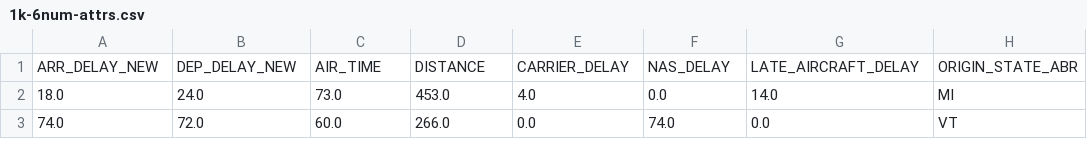
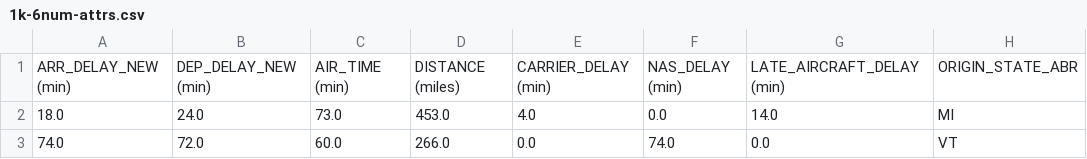
Before and after one commit to soapwaster/VAProject, a CSV file: FDB/1k-6num-attrs.csv, drawn as a sheet; only a part is shown.

```diff
--- a/FDB/1k-6num-attrs.csv
+++ b/FDB/1k-6num-attrs.csv
@@ -1,2 +1,2 @@
-ARR_DELAY_NEW,DEP_DELAY_NEW,AIR_TIME,DISTANCE,CARRIER_DELAY,NAS_DELAY,LATE_AIRCRAFT_DELAY,ORIGIN_STATE_ABR
+ARR_DELAY_NEW (min),DEP_DELAY_NEW (min),AIR_TIME (min),DISTANCE (miles),CARRIER_DELAY (min),NAS_DELAY (min),LATE_AIRCRAFT_DELAY (min),ORIGIN_STATE_ABR
 18.0,24.0,73.0,453.0,4.0,0.0,14.0,MI
```
Also changed, not shown: 7 other files.
